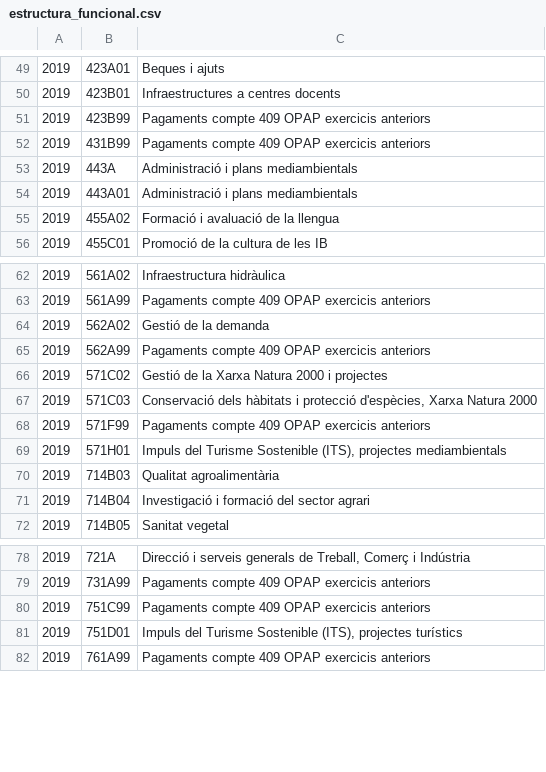
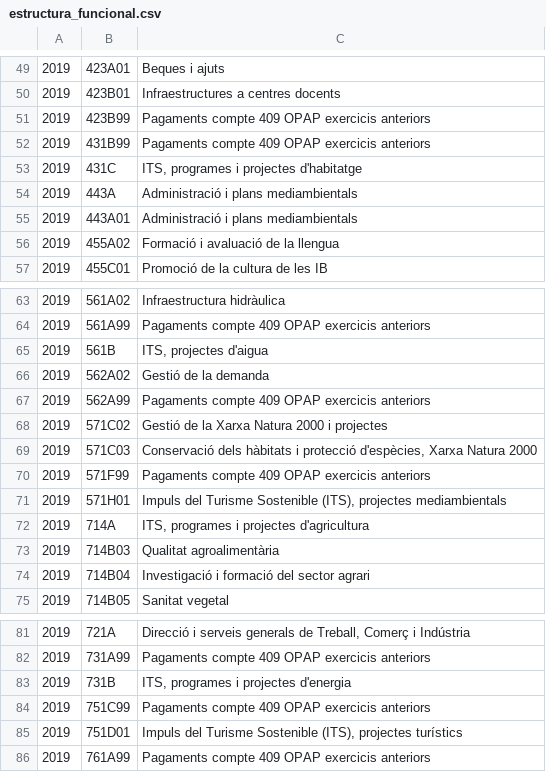
Before and after one commit to civio/presupuesto-baleares, a CSV file: data/ca/comunidad/2019/estructura_funcional.csv, drawn as a sheet; only a part is shown, gaps mark what is left out.

```diff
--- a/data/ca/comunidad/2019/estructura_funcional.csv
+++ b/data/ca/comunidad/2019/estructura_funcional.csv
@@ -52,2 +52,3 @@
 2019,431B99,Pagaments compte 409 OPAP exercicis anteriors
+2019,431C,"ITS, programes i projectes d'habitatge"
 2019,443A,Administració i plans mediambientals
@@ -63,2 +64,3 @@
 2019,561A99,Pagaments compte 409 OPAP exercicis anteriors
+2019,561B,"ITS, projectes d'aigua"
 2019,562A02,Gestió de la demanda
@@ -69,2 +71,3 @@
 2019,571H01,"Impuls del Turisme Sostenible (ITS), projectes mediambientals"
+2019,714A,"ITS, programes i projectes d'agricultura"
 2019,714B03,Qualitat agroalimentària
@@ -79,2 +82,3 @@
 2019,731A99,Pagaments compte 409 OPAP exercicis anteriors
+2019,731B,"ITS, programes i projectes d'energia"
 2019,751C99,Pagaments compte 409 OPAP exercicis anteriors
```
Also changed, not shown: data/es/comunidad/2019/estructura_funcional.csv.
